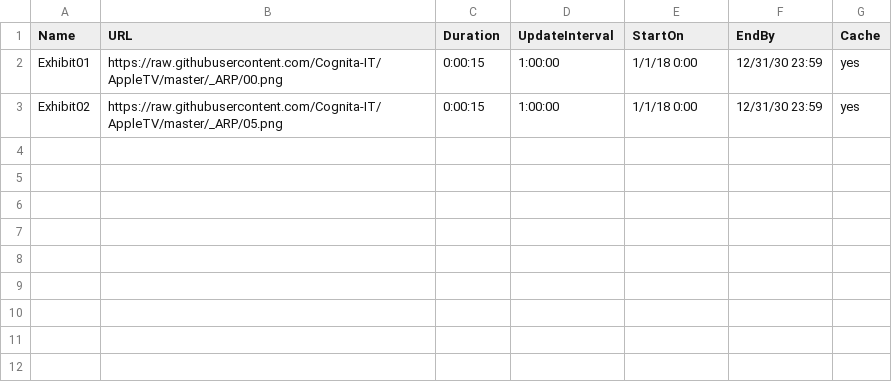
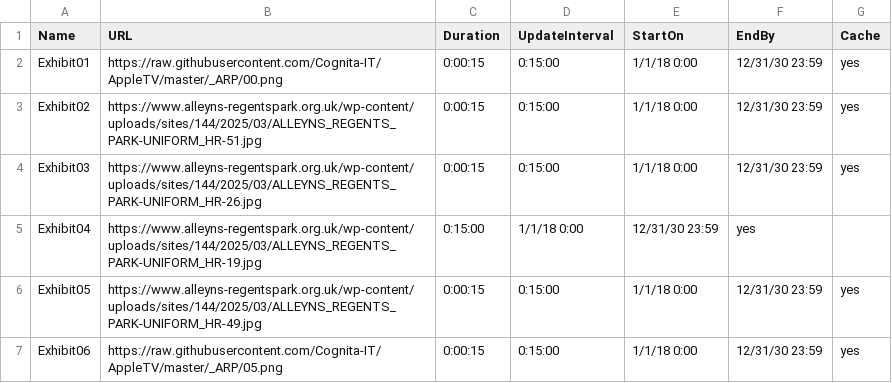
Before and after one commit to Cognita-IT/AppleTV, a CSV file: arp-reception.csv, drawn as a sheet.

```diff
--- a/arp-reception.csv
+++ b/arp-reception.csv
@@ -1,3 +1,7 @@
 Name,URL,Duration,UpdateInterval,StartOn,EndBy,Cache
-Exhibit01,https://raw.githubusercontent.com/Cognita-IT/AppleTV/master/_ARP/00.png,0:00:15,1:00:00,1/1/18 0:00,12/31/30 23:59,yes
-Exhibit02,https://raw.githubusercontent.com/Cognita-IT/AppleTV/master/_ARP/05.png,0:00:15,1:00:00,1/1/18 0:00,12/31/30 23:59,yes
+Exhibit01,https://raw.githubusercontent.com/Cognita-IT/AppleTV/master/_ARP/00.png,0:00:15,0:15:00,1/1/18 0:00,12/31/30 23:59,yes
+Exhibit02,https://www.alleyns-regentspark.org.uk/wp-content/uploads/sites/144/2025/03/ALLEYNS_REGENTS_PARK-UNIFORM_HR-51.jpg,0:00:15,0:15:00,1/1/18 0:00,12/31/30 23:59,yes
+Exhibit03,https://www.alleyns-regentspark.org.uk/wp-content/uploads/sites/144/2025/03/ALLEYNS_REGENTS_PARK-UNIFORM_HR-26.jpg,0:00:15,0:15:00,1/1/18 0:00,12/31/30 23:59,yes
+Exhibit04,https://www.alleyns-regentspark.org.uk/wp-content/uploads/sites/144/2025/03/ALLEYNS_REGENTS_PARK-UNIFORM_HR-19.jpg,0:15:00,1/1/18 0:00,12/31/30 23:59,yes
+Exhibit05,https://www.alleyns-regentspark.org.uk/wp-content/uploads/sites/144/2025/03/ALLEYNS_REGENTS_PARK-UNIFORM_HR-49.jpg,0:00:15,0:15:00,1/1/18 0:00,12/31/30 23:59,yes
+Exhibit06,https://raw.githubusercontent.com/Cognita-IT/AppleTV/master/_ARP/05.png,0:00:15,0:15:00,1/1/18 0:00,12/31/30 23:59,yes
```
Also changed, not shown: arp-standard.csv.
